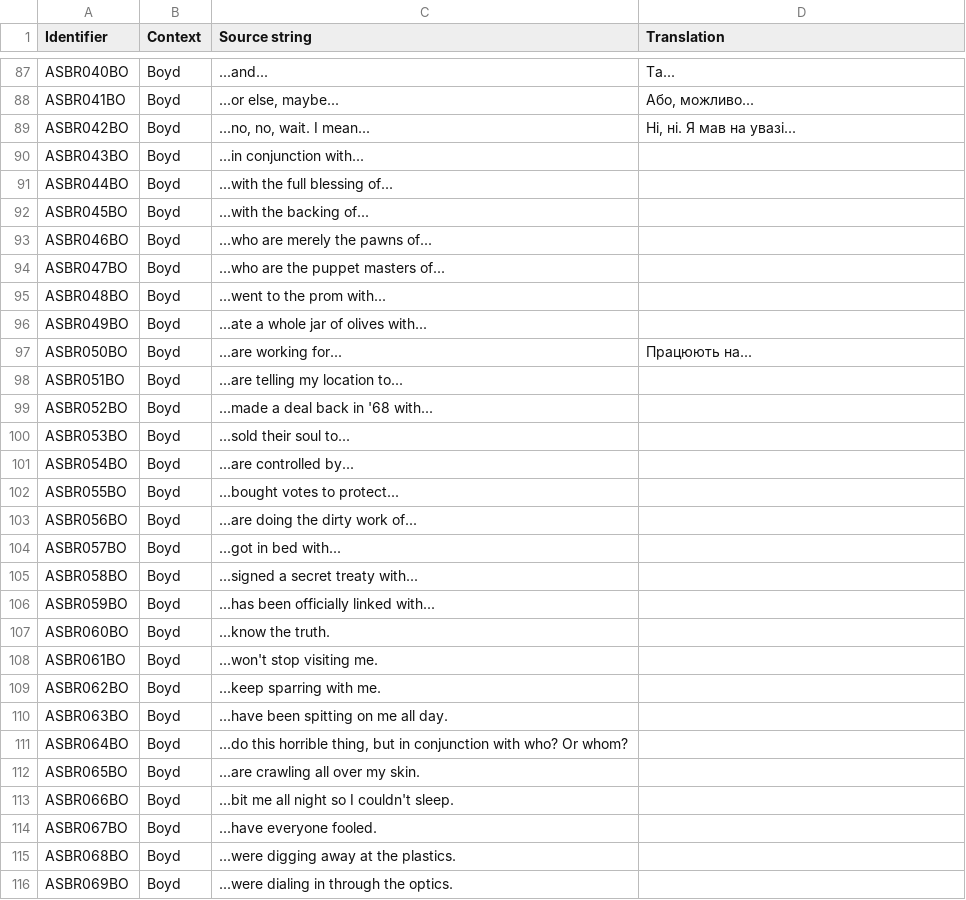
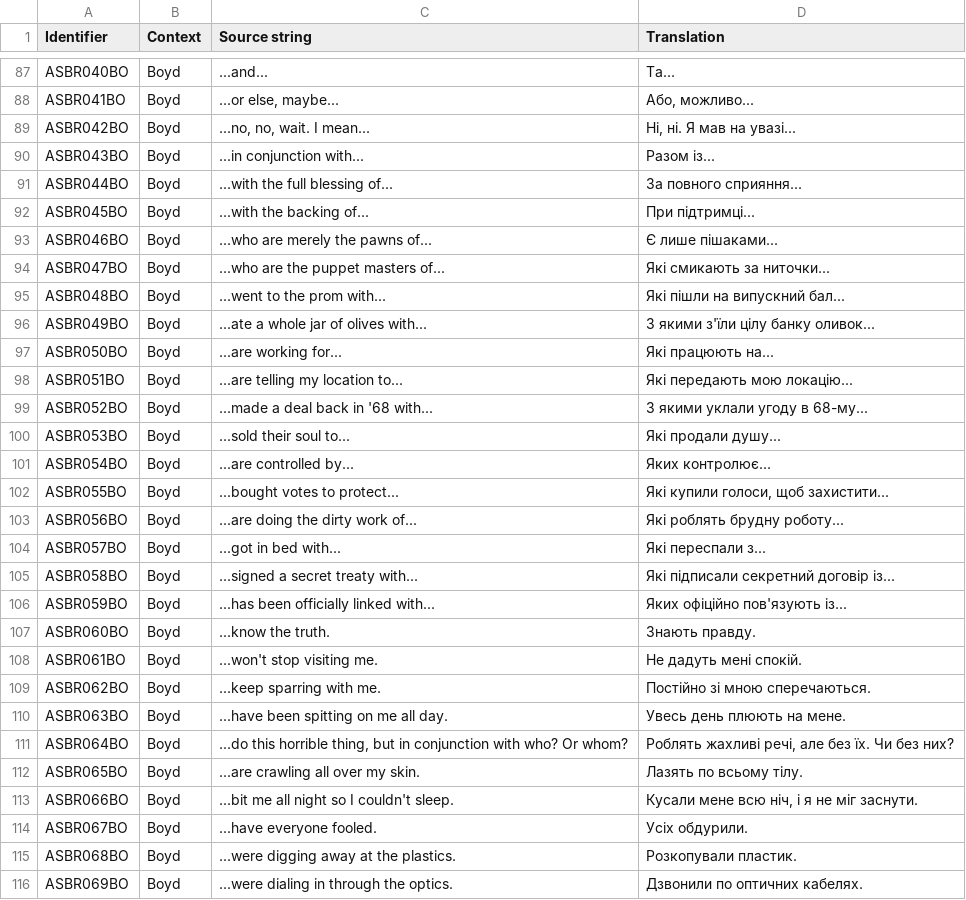
Before and after one commit to UHN5Y2hvbmF1dHMyVUE/UHN5Y2hvbmF1dHMyVUE-, a CSV file: Ukrainian/AS_StringTable.csv, drawn as a sheet; only a part is shown, gaps mark what is left out; the diff covers the shown part only.

Commit message:
New translations as_stringtable.csv (Ukrainian)

```diff
--- a/Ukrainian/AS_StringTable.csv
+++ b/Ukrainian/AS_StringTable.csv
@@ -89,28 +89,28 @@
 "ASBR042BO","Boyd","...no, no, wait. I mean...","Ні, ні. Я мав на увазі..."
-"ASBR043BO","Boyd","...in conjunction with...",""
-"ASBR044BO","Boyd","...with the full blessing of...",""
-"ASBR045BO","Boyd","...with the backing of...",""
-"ASBR046BO","Boyd","...who are merely the pawns of...",""
-"ASBR047BO","Boyd","...who are the puppet masters of...",""
-"ASBR048BO","Boyd","...went to the prom with...",""
-"ASBR049BO","Boyd","...ate a whole jar of olives with...",""
-"ASBR050BO","Boyd","...are working for...","Працюють на..."
-"ASBR051BO","Boyd","...are telling my location to...",""
-"ASBR052BO","Boyd","...made a deal back in '68 with...",""
-"ASBR053BO","Boyd","...sold their soul to...",""
-"ASBR054BO","Boyd","...are controlled by...",""
-"ASBR055BO","Boyd","...bought votes to protect...",""
-"ASBR056BO","Boyd","...are doing the dirty work of...",""
-"ASBR057BO","Boyd","...got in bed with...",""
-"ASBR058BO","Boyd","...signed a secret treaty with...",""
-"ASBR059BO","Boyd","...has been officially linked with...",""
-"ASBR060BO","Boyd","...know the truth.",""
-"ASBR061BO","Boyd","...won't stop visiting me.",""
-"ASBR062BO","Boyd","...keep sparring with me.",""
-"ASBR063BO","Boyd","...have been spitting on me all day.",""
-"ASBR064BO","Boyd","...do this horrible thing, but in conjunction with who? Or whom?",""
-"ASBR065BO","Boyd","...are crawling all over my skin.",""
-"ASBR066BO","Boyd","...bit me all night so I couldn't sleep.",""
-"ASBR067BO","Boyd","...have everyone fooled.",""
-"ASBR068BO","Boyd","...were digging away at the plastics.",""
-"ASBR069BO","Boyd","...were dialing in through the optics.",""
+"ASBR043BO","Boyd","...in conjunction with...","Разом із..."
+"ASBR044BO","Boyd","...with the full blessing of...","За повного сприяння..."
+"ASBR045BO","Boyd","...with the backing of...","При підтримці..."
+"ASBR046BO","Boyd","...who are merely the pawns of...","Є лише пішаками..."
+"ASBR047BO","Boyd","...who are the puppet masters of...","Які смикають за ниточки..."
+"ASBR048BO","Boyd","...went to the prom with...","Які пішли на випускний бал..."
+"ASBR049BO","Boyd","...ate a whole jar of olives with...","З якими з'їли цілу банку оливок..."
+"ASBR050BO","Boyd","...are working for...","Які працюють на..."
+"ASBR051BO","Boyd","...are telling my location to...","Які передають мою локацію..."
+"ASBR052BO","Boyd","...made a deal back in '68 with...","З якими уклали угоду в 68-му..."
+"ASBR053BO","Boyd","...sold their soul to...","Які продали душу..."
+"ASBR054BO","Boyd","...are controlled by...","Яких контролює..."
+"ASBR055BO","Boyd","...bought votes to protect...","Які купили голоси, щоб захистити..."
+"ASBR056BO","Boyd","...are doing the dirty work of...","Які роблять брудну роботу..."
+"ASBR057BO","Boyd","...got in bed with...","Які переспали з..."
+"ASBR058BO","Boyd","...signed a secret treaty with...","Які підписали секретний договір із..."
+"ASBR059BO","Boyd","...has been officially linked with...","Яких офіційно пов'язують із..."
+"ASBR060BO","Boyd","...know the truth.","Знають правду."
+"ASBR061BO","Boyd","...won't stop visiting me.","Не дадуть мені спокій."
+"ASBR062BO","Boyd","...keep sparring with me.","Постійно зі мною сперечаються."
+"ASBR063BO","Boyd","...have been spitting on me all day.","Увесь день плюють на мене."
+"ASBR064BO","Boyd","...do this horrible thing, but in conjunction with who? Or whom?","Роблять жахливі речі, але без їх. Чи без них?"
+"ASBR065BO","Boyd","...are crawling all over my skin.","Лазять по всьому тілу."
+"ASBR066BO","Boyd","...bit me all night so I couldn't sleep.","Кусали мене всю ніч, і я не міг заснути."
+"ASBR067BO","Boyd","...have everyone fooled.","Усіх обдурили."
+"ASBR068BO","Boyd","...were digging away at the plastics.","Розкопували пластик."
+"ASBR069BO","Boyd","...were dialing in through the optics.","Дзвонили по оптичних кабелях."
```
Also changed, not shown: 5 edited cells elsewhere in this file.
